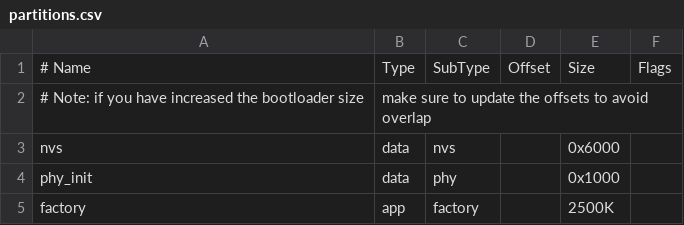
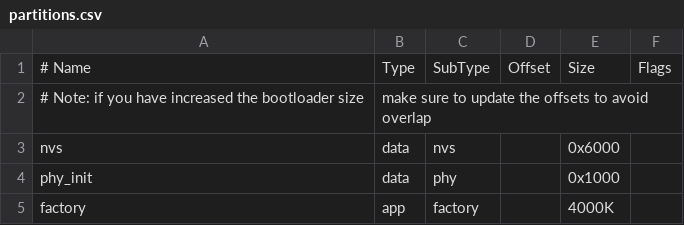
Before and after one commit to ericwu17/steno-board-firmware, a CSV file: partitions.csv, drawn as a sheet.

```diff
--- a/partitions.csv
+++ b/partitions.csv
@@ -4,2 +4,2 @@ nvs,      data, nvs,     ,        0x6000,
 phy_init, data, phy,     ,        0x1000,
-factory,  app,  factory, ,        2500K,
+factory,  app,  factory, ,        4000K,
```
Also changed, not shown: 5 other files.
